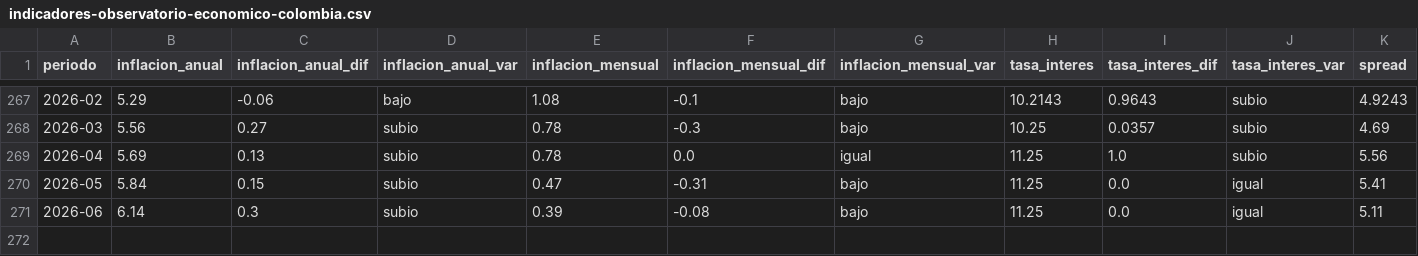
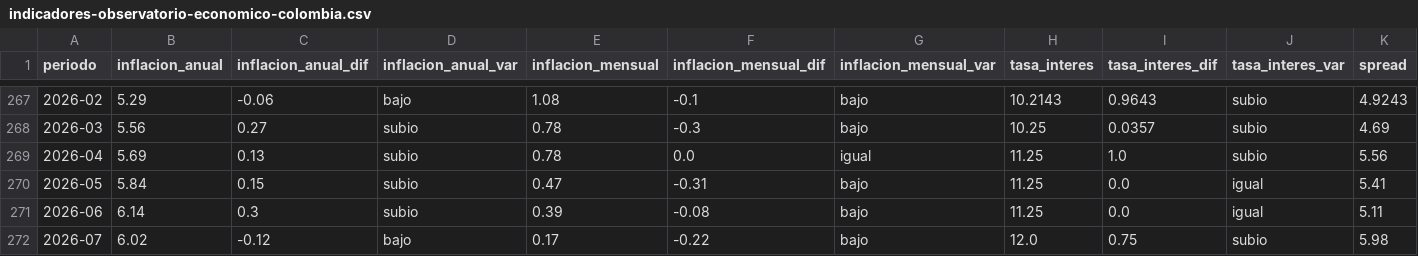
Before and after one commit to fredericksalazar/fredericksalazar.github.io, a CSV file: data/processed/indicadores-observatorio-economico-colombia.csv, drawn as a sheet; only a part is shown, gaps mark what is left out; rows hold the shown columns only; the diff names each change by its address in the sheet, - before the commit and + after, or states it on an @@ line.

```diff
--- a/data/processed/indicadores-observatorio-economico-colombia.csv
+++ b/data/processed/indicadores-observatorio-economico-colombia.csv
+row 272: 2026-07 | 6.02 | -0.12 | bajo | 0.17 | -0.22 | bajo | 12.0 | 0.75 | subio | 5.98
```
Also changed, not shown: 3 other files.
